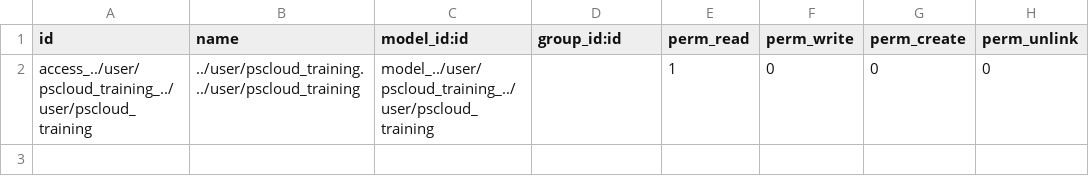
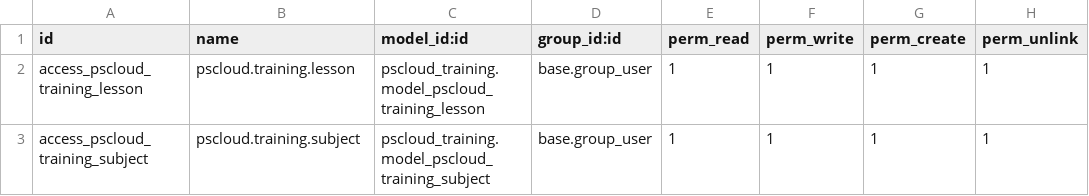
Before and after one commit to xiaohangxiaobaibai/xiaobaibai, a CSV file: pscloud_training/security/ir.model.access.csv, drawn as a sheet.

Commit message:
liuxhdemo1

```diff
--- a/pscloud_training/security/ir.model.access.csv
+++ b/pscloud_training/security/ir.model.access.csv
@@ -1,2 +1,3 @@
 id,name,model_id:id,group_id:id,perm_read,perm_write,perm_create,perm_unlink
-access_../user/pscloud_training_../user/pscloud_training,../user/pscloud_training.../user/pscloud_training,model_../user/pscloud_training_../user/pscloud_training,,1,0,0,0
+access_pscloud_training_lesson,pscloud.training.lesson,pscloud_training.model_pscloud_training_lesson,base.group_user,1,1,1,1
+access_pscloud_training_subject,pscloud.training.subject,pscloud_training.model_pscloud_training_subject,base.group_user,1,1,1,1
```
